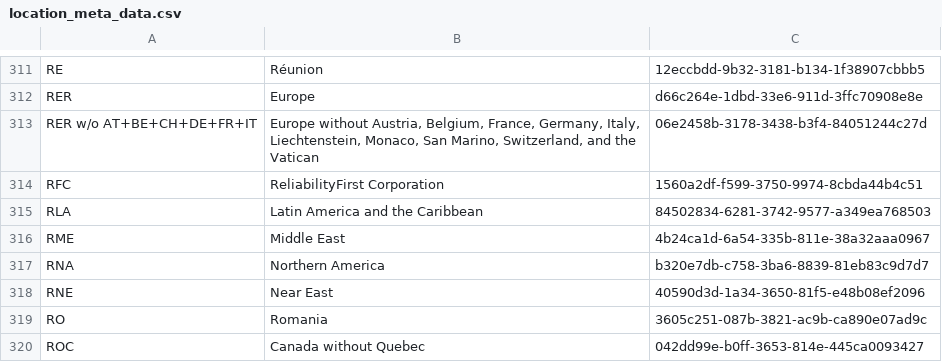
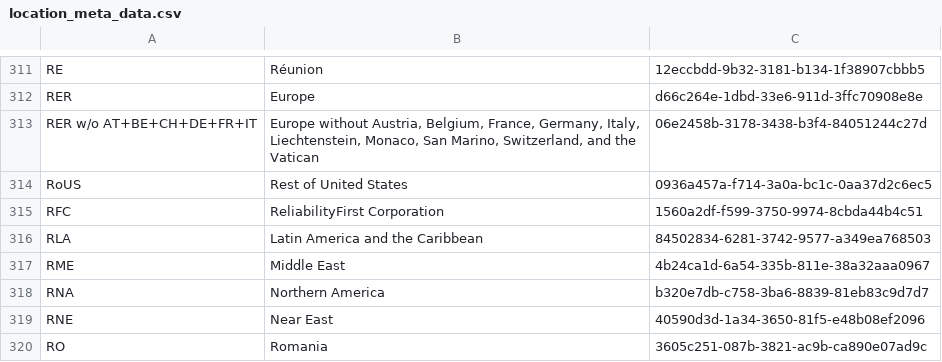
Before and after one commit to USEPA/IO-Model-Builder, a CSV file: iomb/data/location_meta_data.csv, drawn as a sheet; only a part is shown, gaps mark what is left out; the shorter side is filled out with more unchanged rows.

Commit message:
Update location_meta_data.csv
Added location RoUS for rest of US

```diff
--- a/iomb/data/location_meta_data.csv
+++ b/iomb/data/location_meta_data.csv
@@ -313,2 +313,3 @@ RER,Europe,d66c264e-1dbd-33e6-911d-3ffc70908e8e
 RER w/o AT+BE+CH+DE+FR+IT,"Europe without Austria, Belgium, France, Germany, Italy, Liechtenstein, Monaco, San Marino, Switzerland, and the Vatican",06e2458b-3178-3438-b3f4-84051244c27d
+RoUS,Rest of United States,0936a457a-f714-3a0a-bc1c-0aa37d2c6ec5
 RFC,ReliabilityFirst Corporation,1560a2df-f599-3750-9974-8cbda44b4c51
```
